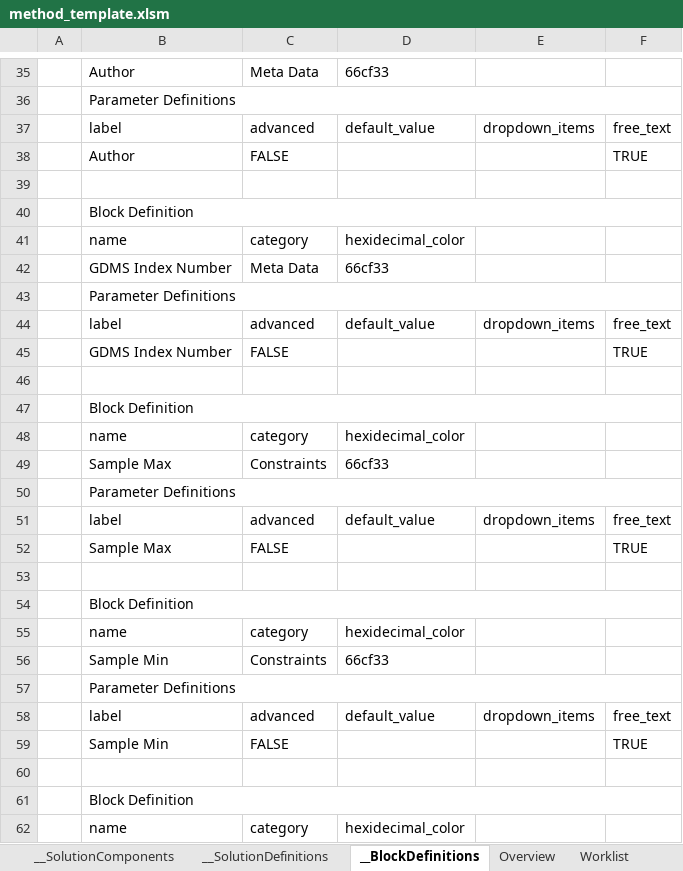
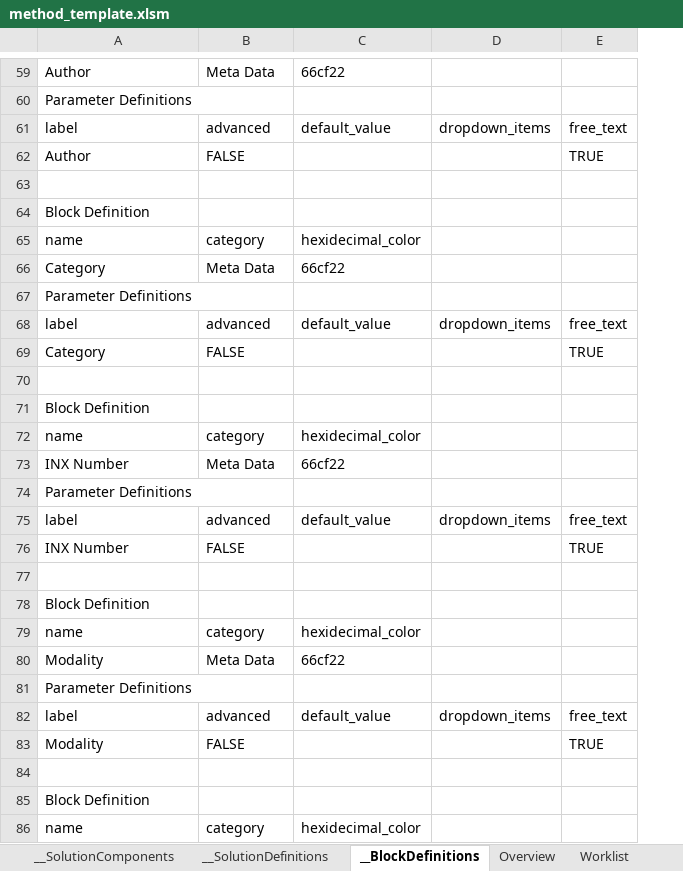
Before and after one commit to Pfizer-BradleyBare/Automation-Bare-Necessities, an Excel workbook: method_template.xlsm, sheet __BlockDefinitions, drawn as a sheet; only a part is shown, gaps mark what is left out; values as stored, in another font and other column widths than the file's, no cell formats; removed rows and columns are numbered as before the commit, all else as after; the diff covers the shown part only; the diff names each change by its address in the sheet, - before the commit and + after, or states it on an @@ line.

```diff
--- a/method_template.xlsm (sheet __BlockDefinitions)
+++ b/method_template.xlsm (sheet __BlockDefinitions)
-column A, empty
-C59: 66cf33
+C59: 66cf22
-B36:F36 merged
-B40:F40 merged
-row 42:  | GDMS Index Number | Meta Data | 66cf33
+row 66: Category | Meta Data | 66cf22
-B43:F43 merged
-A69: GDMS Index Number
+A69: Category
-B47:F47 merged
-row 49:  | Sample Max | Constraints | 66cf33
+row 73: INX Number | Meta Data | 66cf22
-B50:F50 merged
-A76: Sample Max
+A76: INX Number
-B54:F54 merged
-row 56:  | Sample Min | Constraints | 66cf33
+row 80: Modality | Meta Data | 66cf22
-B57:F57 merged
-A83: Sample Min
+A83: Modality
-B61:F61 merged
```
Also changed, not shown: 56 added rows, 9 removed rows, 4 moved rows, 15 edited cells and merged cells elsewhere in this sheet, sheet __SolutionDefinitions, sheet __SolutionPropertyPresets, sheet __SolutionComponents, cell formats.
